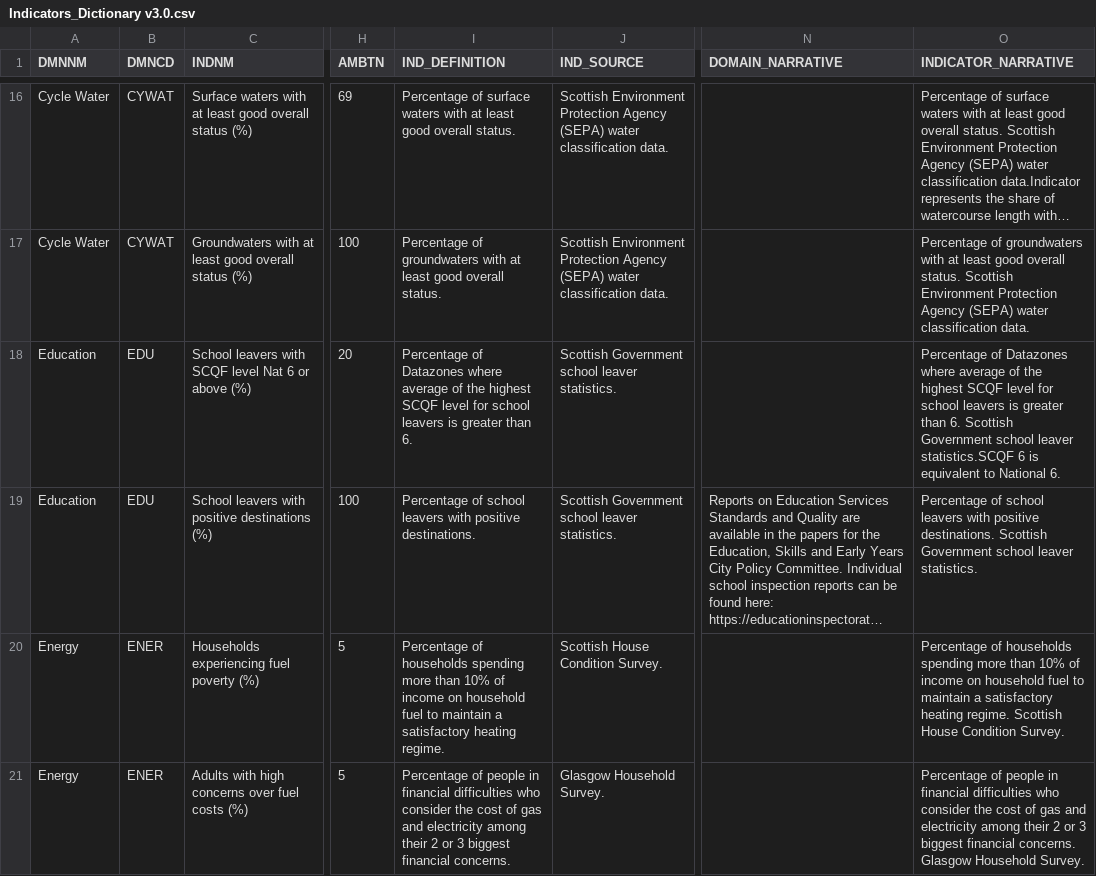
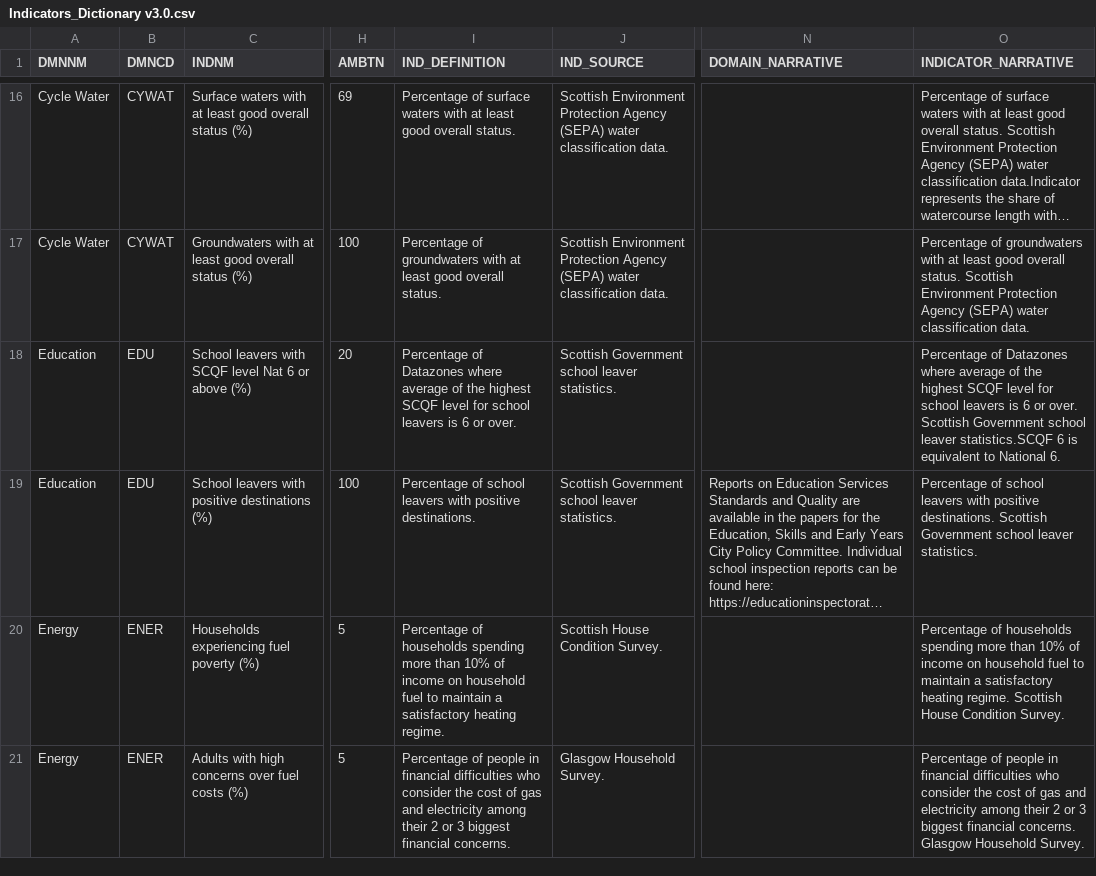
Before and after one commit to GALLANT-DOUGHNUT/dougnut-website, a CSV file: src/data/Indicators_Dictionary v3.0.csv, drawn as a sheet; only a part is shown, gaps mark what is left out; long unchanged cells end in …; the diff names each change by its address in the sheet, - before the commit and + after, or states it on an @@ line.

Commit message:
Refresh of dictionary

```diff
--- a/src/data/Indicators_Dictionary v3.0.csv
+++ b/src/data/Indicators_Dictionary v3.0.csv
-I18 (IND_DEFINITION): …leavers is greater than 6.
+I18 (IND_DEFINITION): …leavers is 6 or over.
-O18 (INDICATOR_NARRATIVE): …leavers is greater than 6. Scottish Government…
+O18 (INDICATOR_NARRATIVE): …leavers is 6 or over. Scottish Government…
```
Also changed, not shown: 1 other file.
